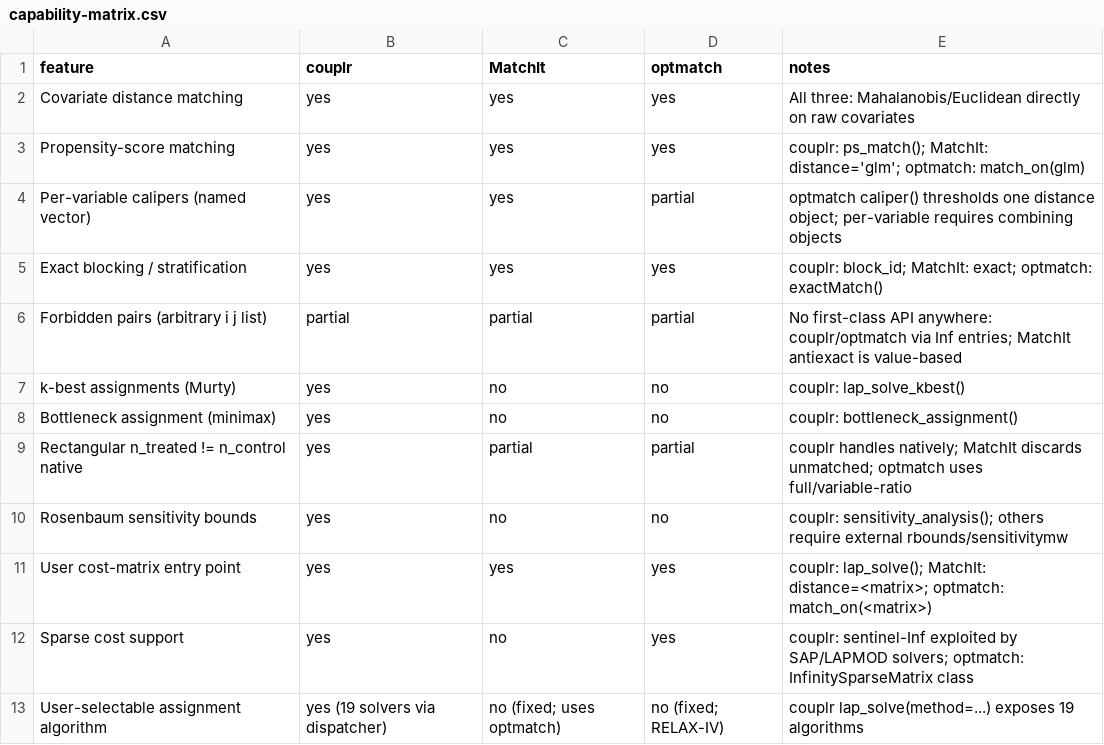
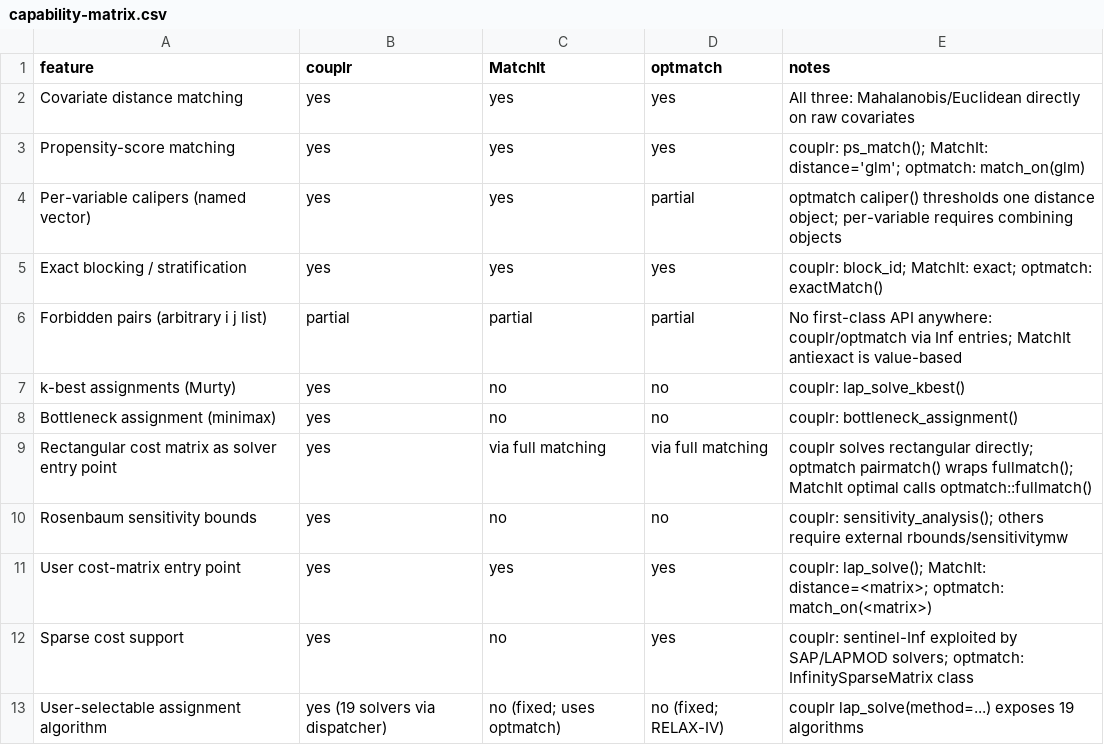
Before and after one commit to gcol33/couplr, a CSV file: paper/capability-matrix.csv, drawn as a sheet; removed rows and columns are numbered as before the commit, all else as after; the diff names each change by its address in the sheet, - before the commit and + after, or states it on an @@ line.

```diff
--- a/paper/capability-matrix.csv
+++ b/paper/capability-matrix.csv
-row 9: Rectangular n_treated != n_control native | yes | partial | partial | couplr handles natively; MatchIt discards unmatched; optmatch uses full/variable-ratio
+row 9: Rectangular cost matrix as solver entry point | yes | via full matching | via full matching | couplr solves rectangular directly; optmatch pairmatch() wraps fullmatch(); MatchIt optimal calls optmatch::fullmatch()
```
Also changed, not shown: 25 other files.
